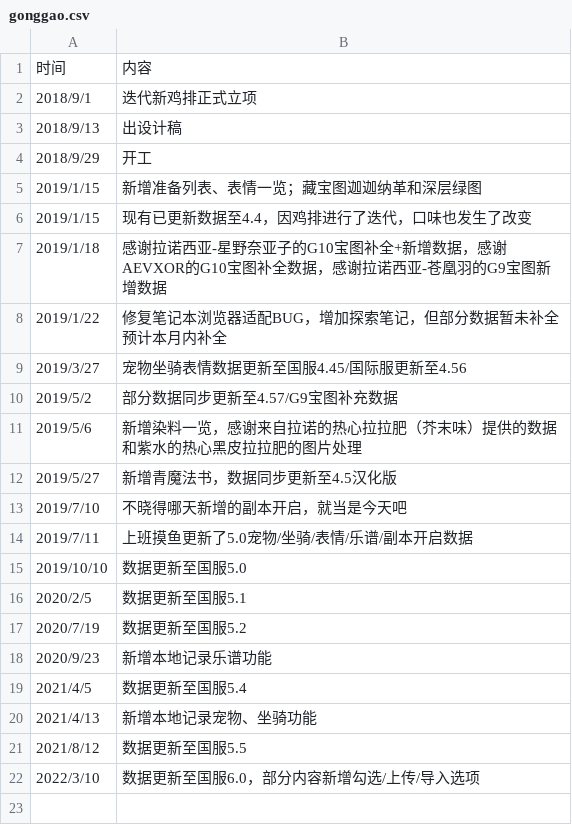
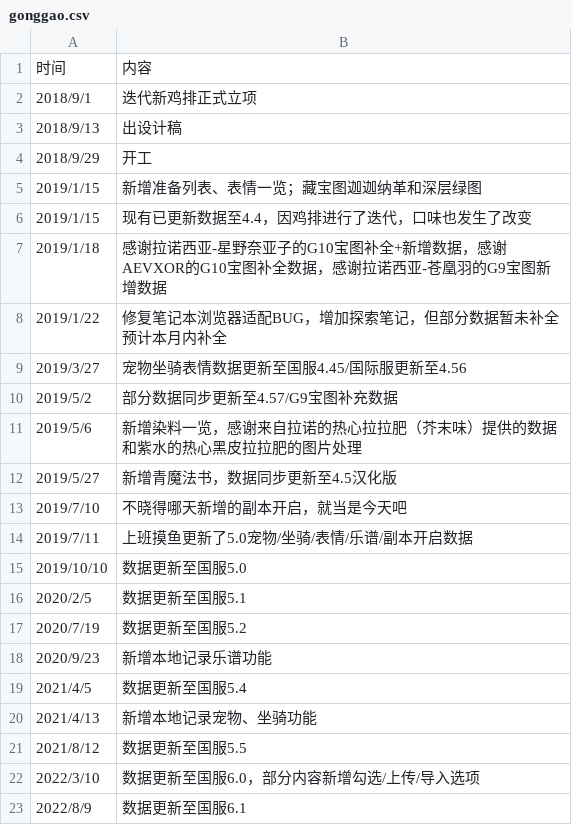
Before and after one commit to ffxiv-cn/tools.ffxiv.cn, a CSV file: lajipai/csv/gonggao.csv, drawn as a sheet; the diff names each change by its address in the sheet, - before the commit and + after, or states it on an @@ line.

```diff
--- a/lajipai/csv/gonggao.csv
+++ b/lajipai/csv/gonggao.csv
+row 23: 2022/8/9 | 数据更新至国服6.1
```
Also changed, not shown: lajipai/csv/fashion.csv, lajipai/csv/mounts.csv, 53 other files.
